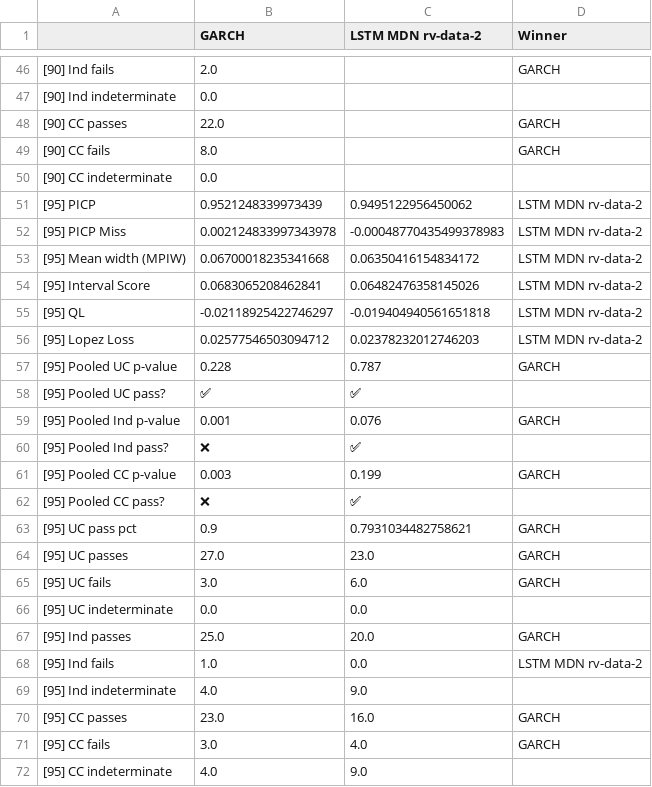
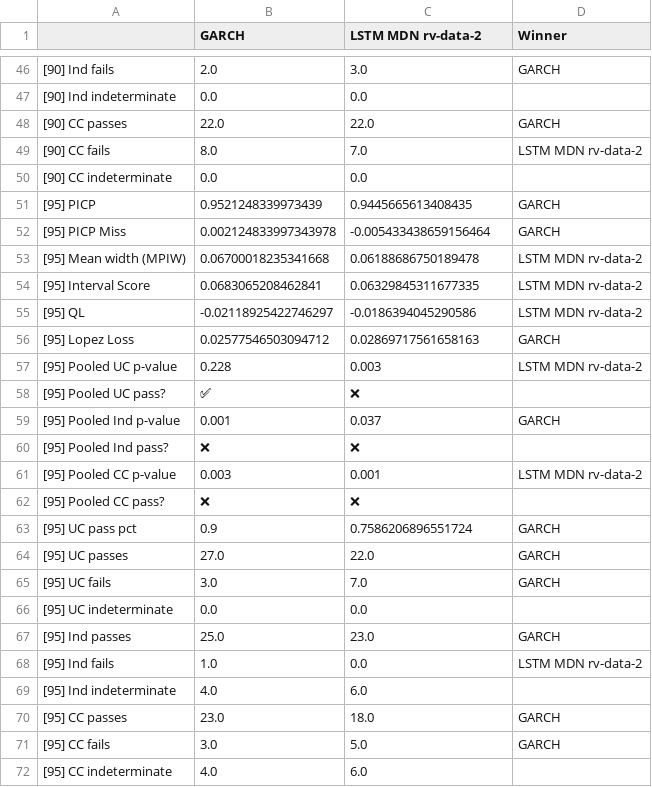
Before and after one commit to tjespe/master, a CSV file: Code/results/comp_results_stocks.csv, drawn as a sheet; only a part is shown, gaps mark what is left out; the diff covers the shown part only; the diff names each change by its address in the sheet, - before the commit and + after, or states it on an @@ line.

```diff
--- a/Code/results/comp_results_stocks.csv
+++ b/Code/results/comp_results_stocks.csv
-C46 (LSTM MDN rv-data-2): (empty)
+C46 (LSTM MDN rv-data-2): 3.0
-C47 (LSTM MDN rv-data-2): (empty)
+C47 (LSTM MDN rv-data-2): 0.0
-C48 (LSTM MDN rv-data-2): (empty)
+C48 (LSTM MDN rv-data-2): 22.0
-C49 (LSTM MDN rv-data-2): (empty)
+C49 (LSTM MDN rv-data-2): 7.0
-D49 (Winner): GARCH
+D49 (Winner): LSTM MDN rv-data-2
-C50 (LSTM MDN rv-data-2): (empty)
+C50 (LSTM MDN rv-data-2): 0.0
-C51 (LSTM MDN rv-data-2): 0.9495122956450062
+C51 (LSTM MDN rv-data-2): 0.9445665613408435
-D51:D52 (Winner): LSTM MDN rv-data-2
+D51:D52 (Winner): GARCH
-C52 (LSTM MDN rv-data-2): -0.00048770435499378983
+C52 (LSTM MDN rv-data-2): -0.005433438659156464
-C53 (LSTM MDN rv-data-2): 0.06350416154834172
+C53 (LSTM MDN rv-data-2): 0.06188686750189478
-C54 (LSTM MDN rv-data-2): 0.06482476358145026
+C54 (LSTM MDN rv-data-2): 0.06329845311677335
-C55 (LSTM MDN rv-data-2): -0.019404940561651818
+C55 (LSTM MDN rv-data-2): -0.0186394045290586
-C56 (LSTM MDN rv-data-2): 0.02378232012746203
+C56 (LSTM MDN rv-data-2): 0.02869717561658163
-D56 (Winner): LSTM MDN rv-data-2
+D56 (Winner): GARCH
-C57 (LSTM MDN rv-data-2): 0.787
+C57 (LSTM MDN rv-data-2): 0.003
-D57 (Winner): GARCH
+D57 (Winner): LSTM MDN rv-data-2
-C58 (LSTM MDN rv-data-2): ✅
+C58 (LSTM MDN rv-data-2): ❌
-C59 (LSTM MDN rv-data-2): 0.076
+C59 (LSTM MDN rv-data-2): 0.037
-C60 (LSTM MDN rv-data-2): ✅
+C60 (LSTM MDN rv-data-2): ❌
-C61 (LSTM MDN rv-data-2): 0.199
+C61 (LSTM MDN rv-data-2): 0.001
-D61 (Winner): GARCH
+D61 (Winner): LSTM MDN rv-data-2
-C62 (LSTM MDN rv-data-2): ✅
+C62 (LSTM MDN rv-data-2): ❌
-C63 (LSTM MDN rv-data-2): 0.7931034482758621
+C63 (LSTM MDN rv-data-2): 0.7586206896551724
-C64 (LSTM MDN rv-data-2): 23.0
+C64 (LSTM MDN rv-data-2): 22.0
-C65 (LSTM MDN rv-data-2): 6.0
+C65 (LSTM MDN rv-data-2): 7.0
-C67 (LSTM MDN rv-data-2): 20.0
+C67 (LSTM MDN rv-data-2): 23.0
-C69 (LSTM MDN rv-data-2): 9.0
+C69 (LSTM MDN rv-data-2): 6.0
-C70 (LSTM MDN rv-data-2): 16.0
+C70 (LSTM MDN rv-data-2): 18.0
-C71 (LSTM MDN rv-data-2): 4.0
+C71 (LSTM MDN rv-data-2): 5.0
-C72 (LSTM MDN rv-data-2): 9.0
+C72 (LSTM MDN rv-data-2): 6.0
```
Also changed, not shown: 61 edited cells elsewhere in this file, Code/results/comp_ranking_stocks.csv, 14 other files.
